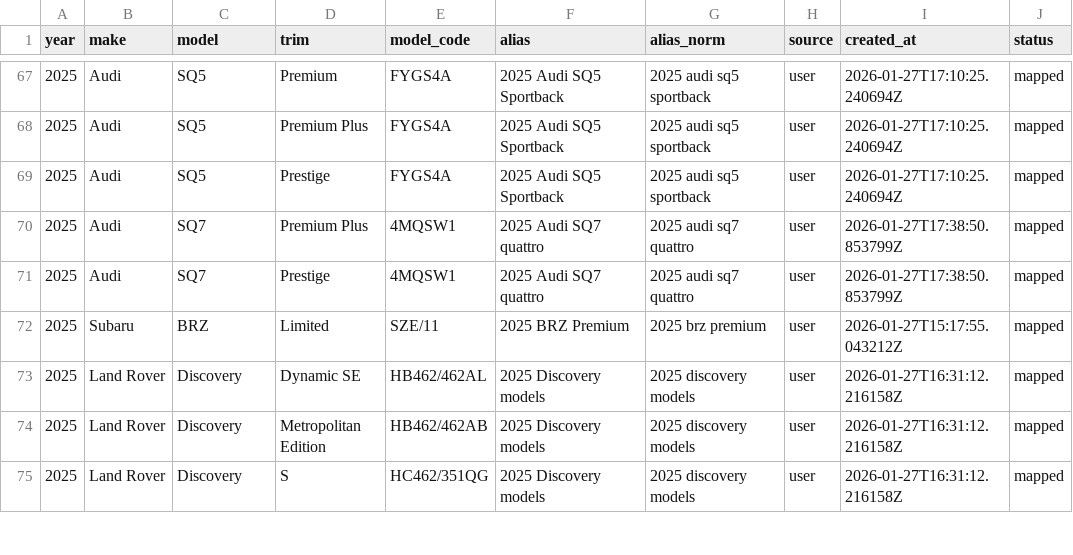
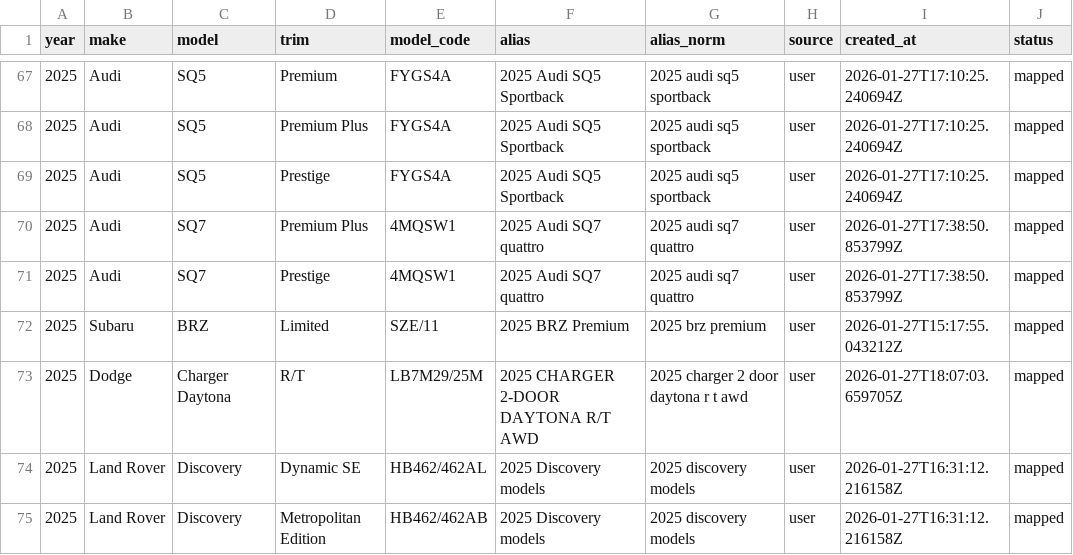
Before and after one commit to klb-text/map, a CSV file: Aliases.csv, drawn as a sheet; only a part is shown, gaps mark what is left out; the shorter side is filled out with more unchanged rows; the diff names each change by its address in the sheet, - before the commit and + after, or states it on an @@ line.

Commit message:
chore(mappings): upsert 1 row(s) via AFF UI - 1769537223.9651418

```diff
--- a/Aliases.csv
+++ b/Aliases.csv
+row 73: 2025 | Dodge | Charger Daytona | R/T | LB7M29/25M | 2025 CHARGER 2-DOOR DAYTONA R/T AWD | 2025 charger 2 door daytona r t awd | user | 2026-01-27T18:07:03.659705Z | mapped
```
